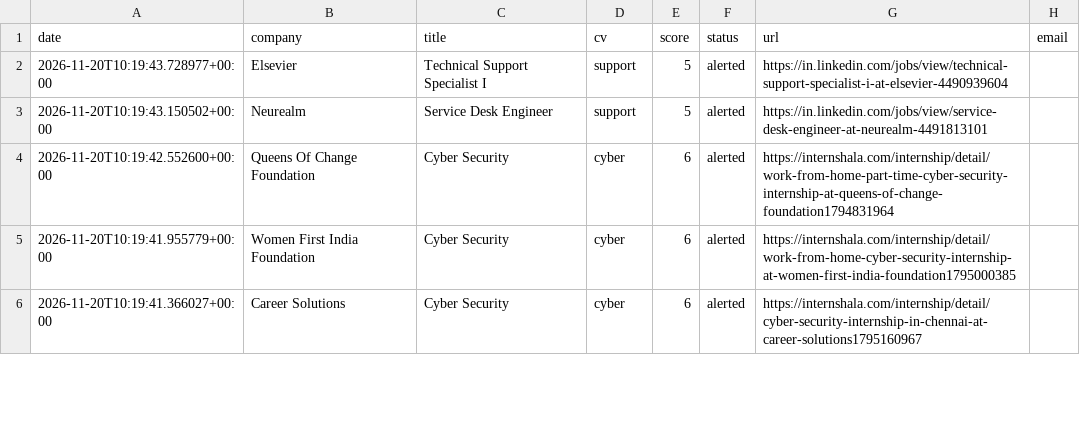
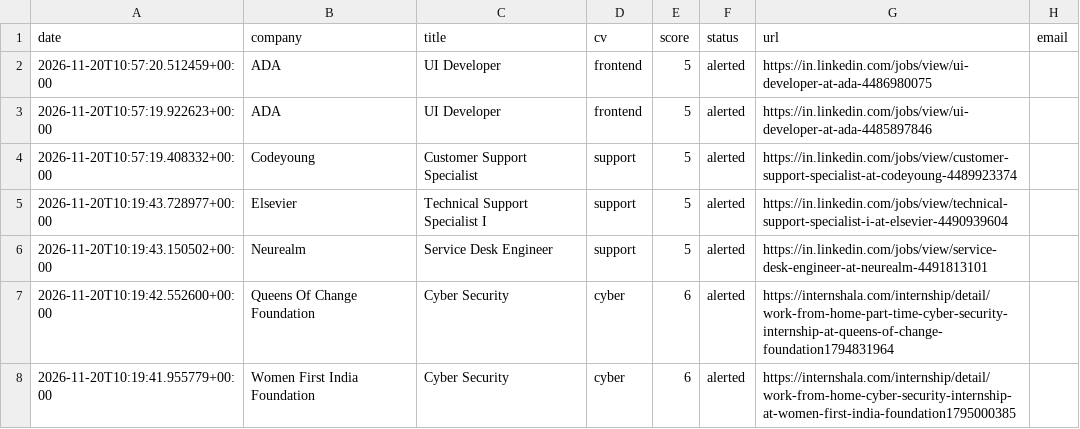
Before and after one commit to abhijithmr226/dash, a CSV file: data/applications.csv, drawn as a sheet; only a part is shown; the shorter side is filled out with more unchanged rows; the diff names each change by its address in the sheet, - before the commit and + after, or states it on an @@ line.

```diff
--- a/data/applications.csv
+++ b/data/applications.csv
+row 2: 2026-11-20T10:57:20.512459+00:00 | ADA | UI Developer | frontend | 5 | alerted | https://in.linkedin.com/jobs/view/ui-developer-at-ada-4486980075
+row 3: 2026-11-20T10:57:19.922623+00:00 | ADA | UI Developer | frontend | 5 | alerted | https://in.linkedin.com/jobs/view/ui-developer-at-ada-4485897846
+row 4: 2026-11-20T10:57:19.408332+00:00 | Codeyoung | Customer Support Specialist | support | 5 | alerted | https://in.linkedin.com/jobs/view/customer-support-specialist-at-codeyoung-4489923374
```
Also changed, not shown: 1 other file.
